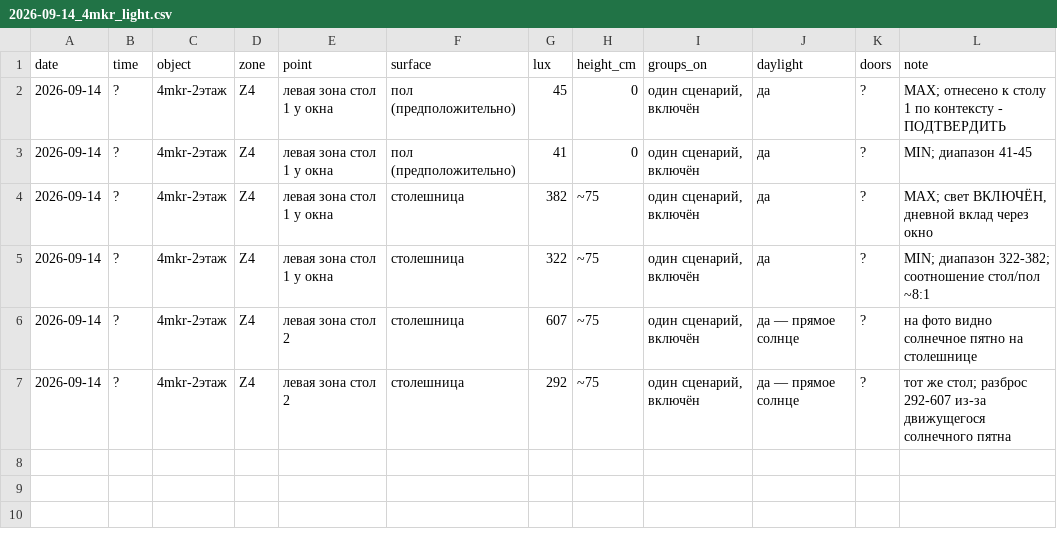
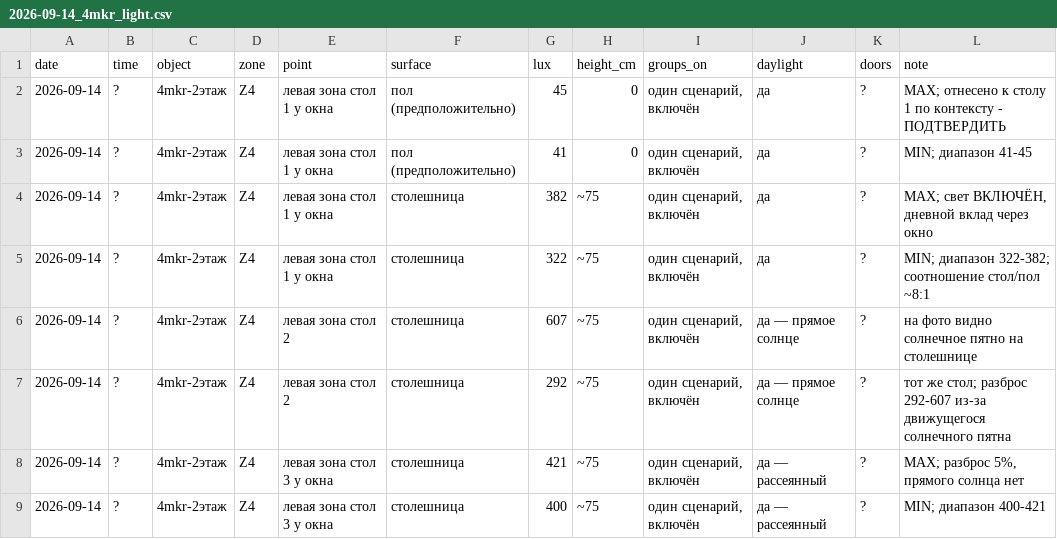
Before and after one commit to Asanov17-art/My-project, a CSV file: chechil-sensory-os/measurements/2026-09-14_4mkr_light.csv, drawn as a sheet; the diff names each change by its address in the sheet, - before the commit and + after, or states it on an @@ line.

```diff
--- a/chechil-sensory-os/measurements/2026-09-14_4mkr_light.csv
+++ b/chechil-sensory-os/measurements/2026-09-14_4mkr_light.csv
+row 8: 2026-09-14 | ? | 4mkr-2этаж | Z4 | левая зона стол 3 у окна | столешница | 421 | ~75 | один сценарий, включён | да — рассеянный | ? | MAX; разброс 5%, прямого солнца нет
+row 9: 2026-09-14 | ? | 4mkr-2этаж | Z4 | левая зона стол 3 у окна | столешница | 400 | ~75 | один сценарий, включён | да — рассеянный | ? | MIN; диапазон 400-421
```
